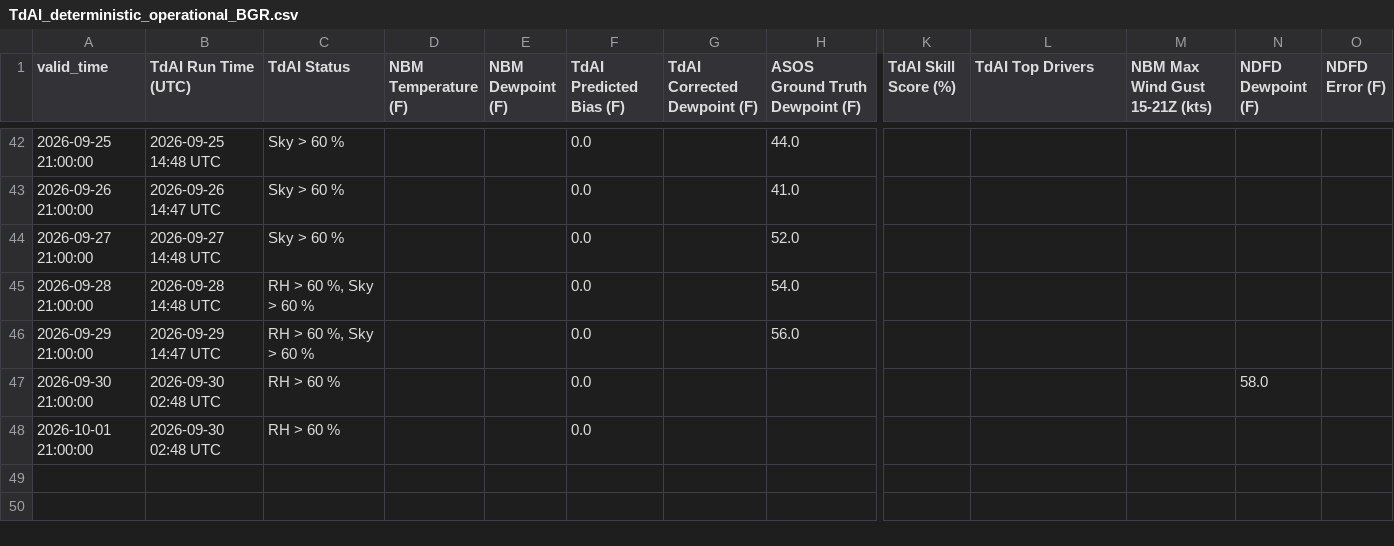
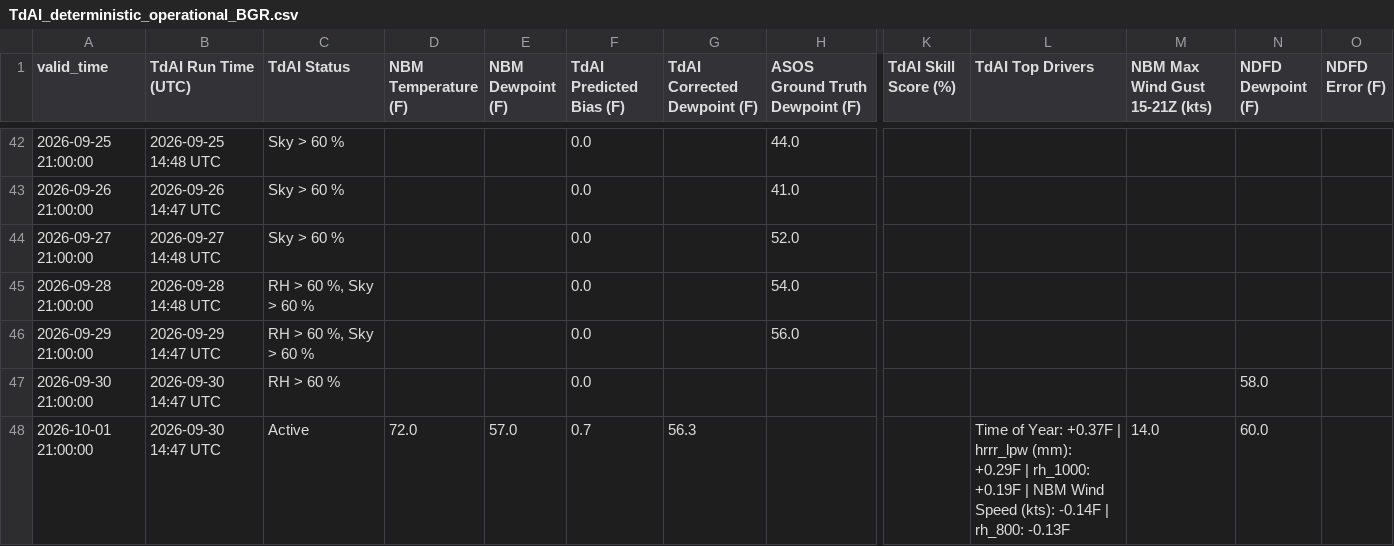
Before and after one commit to sean838432/TdAI, a CSV file: deterministic_output/TdAI_deterministic_operational_BGR.csv, drawn as a sheet; only a part is shown, gaps mark what is left out; the diff names each change by its address in the sheet, - before the commit and + after, or states it on an @@ line.

```diff
--- a/deterministic_output/TdAI_deterministic_operational_BGR.csv
+++ b/deterministic_output/TdAI_deterministic_operational_BGR.csv
-B47:B48 (TdAI Run Time (UTC)): 2026-09-30 02:48 UTC
+B47:B48 (TdAI Run Time (UTC)): 2026-09-30 14:47 UTC
-C48 (TdAI Status): RH > 60 %
+C48 (TdAI Status): Active
-D48 (NBM Temperature (F)): (empty)
+D48 (NBM Temperature (F)): 72.0
-E48 (NBM Dewpoint (F)): (empty)
+E48 (NBM Dewpoint (F)): 57.0
-F48 (TdAI Predicted Bias (F)): 0.0
+F48 (TdAI Predicted Bias (F)): 0.7
-G48 (TdAI Corrected Dewpoint (F)): (empty)
+G48 (TdAI Corrected Dewpoint (F)): 56.3
-L48 (TdAI Top Drivers): (empty)
+L48 (TdAI Top Drivers): Time of Year: +0.37F | hrrr_lpw (mm): +0.29F | rh_1000: +0.19F | NBM Wind Speed (kts): -0.14F | rh_800: -0.13F
-M48 (NBM Max Wind Gust 15-21Z (kts)): (empty)
+M48 (NBM Max Wind Gust 15-21Z (kts)): 14.0
-N48 (NDFD Dewpoint (F)): (empty)
+N48 (NDFD Dewpoint (F)): 60.0
```
Also changed, not shown: deterministic_output/TdAI_deterministic_operational_FVE.csv, deterministic_output/TdAI_deterministic_operational_HUL.csv, 9 other files.
